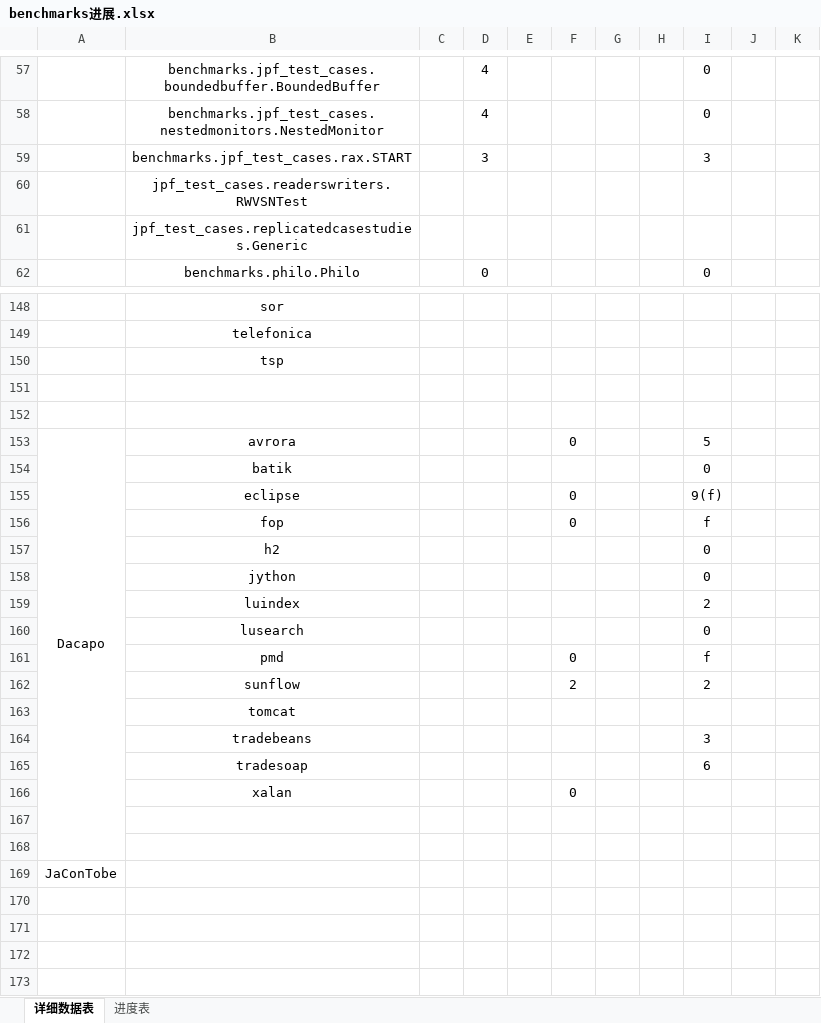
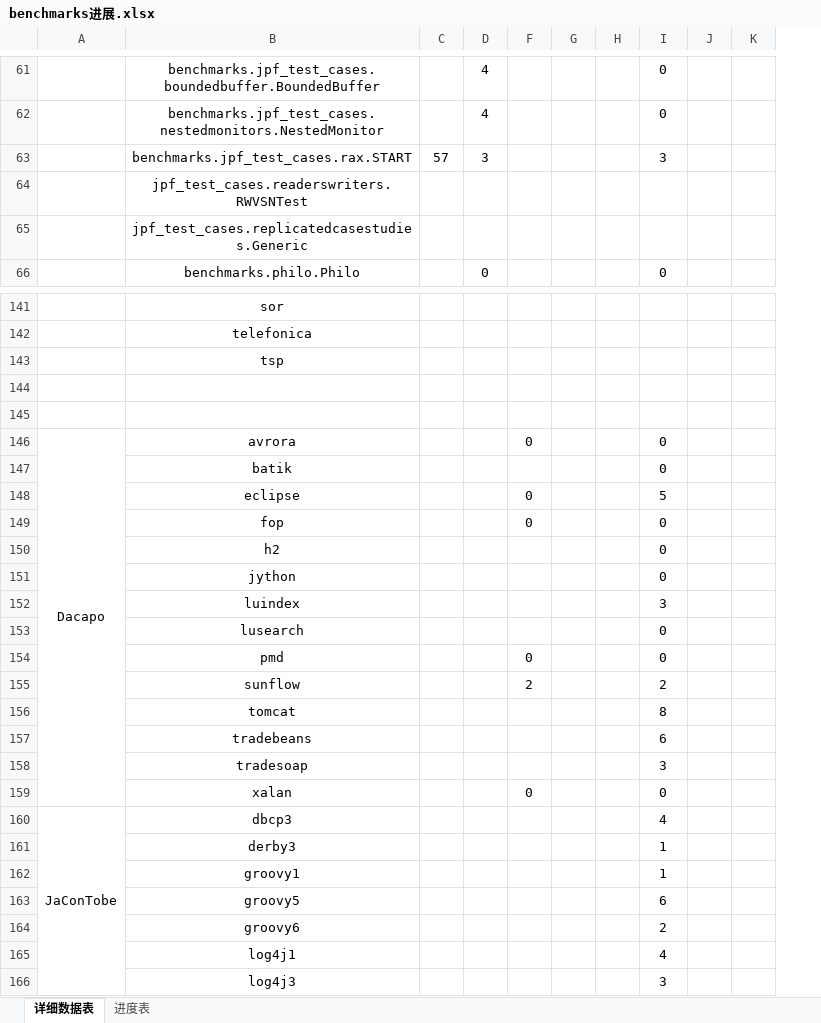
Before and after one commit to buptsseGJ/Rv-Pre-tomcat9, an Excel workbook: Rv-Pre_tomcat9/benchmarks进展.xlsx, sheet 详细数据表, drawn as a sheet; only a part is shown, gaps mark what is left out; values as stored, in another font and other column widths than the file's, no borders; removed rows and columns are numbered as before the commit, all else as after; the diff covers the shown part only; the diff names each change by its address in the sheet, - before the commit and + after, or states it on an @@ line.

```diff
--- a/Rv-Pre_tomcat9/benchmarks进展.xlsx (sheet 详细数据表)
+++ b/Rv-Pre_tomcat9/benchmarks进展.xlsx (sheet 详细数据表)
@@ column E hidden, empty @@
-C63: (empty)
+C63: 57
-A153:A168 merged
+A146:A159 merged
-I146: 5
+I146: 0
-I148: 9(f)
+I148: 5
-I149: f
+I149: 0
-I152: 2
+I152: 3
-I154: f
+I154: 0
-I156: (empty)
+I156: 8
-row 164:  | tradebeans |  |  |  |  |  |  | 3
-B157: tradesoap
+B157: tradebeans
+row 158:  | tradesoap |  |  |  |  |  | 3
-I159: (empty)
+I159: 0
-row 160: (empty)
+row 160: JaConTobe | dbcp3 |  |  |  |  |  | 4
+A160:A166 merged
-row 161: (empty)
+row 161:  | derby3 |  |  |  |  |  | 1
-row 169: JaConTobe
+row 162:  | groovy1 |  |  |  |  |  | 1
+row 163:  | groovy5 |  |  |  |  |  | 6
+row 164:  | groovy6 |  |  |  |  |  | 2
+row 165:  | log4j1 |  |  |  |  |  | 4
+row 166:  | log4j3 |  |  |  |  |  | 3
```
Also changed, not shown: 22 added rows, 28 removed rows, 5 hidden or unhidden rows and 41 edited cells elsewhere in this sheet.
